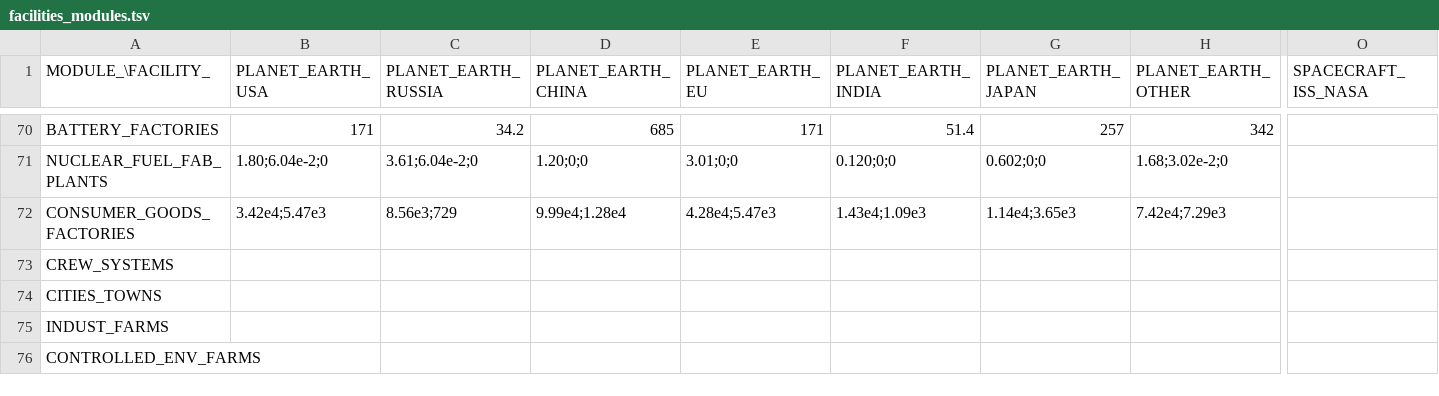
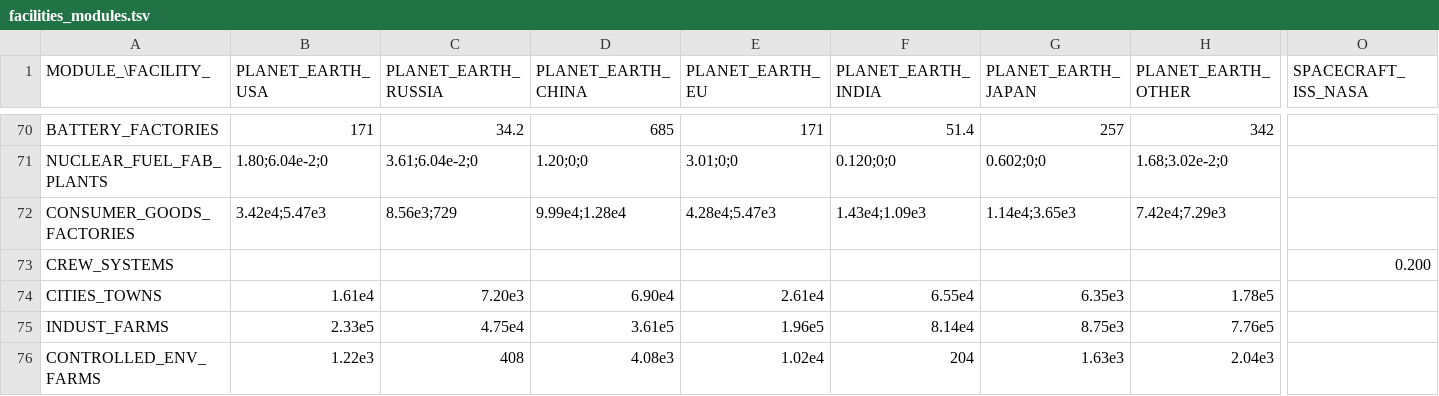
Before and after one commit to t2civ/astropolis_research, a TSV file: tables/facilities_modules.tsv, drawn as a sheet; only a part is shown, gaps mark what is left out; the diff covers the shown part only; the diff names each change by its address in the sheet, - before the commit and + after, or states it on an @@ line.

```diff
--- a/tables/facilities_modules.tsv
+++ b/tables/facilities_modules.tsv
-O73 (SPACECRAFT_ISS_NASA): (empty)
+O73 (SPACECRAFT_ISS_NASA): 0.200
-B74 (PLANET_EARTH_USA): (empty)
+B74 (PLANET_EARTH_USA): 1.61e4
-C74 (PLANET_EARTH_RUSSIA): (empty)
+C74 (PLANET_EARTH_RUSSIA): 7.20e3
-D74 (PLANET_EARTH_CHINA): (empty)
+D74 (PLANET_EARTH_CHINA): 6.90e4
-E74 (PLANET_EARTH_EU): (empty)
+E74 (PLANET_EARTH_EU): 2.61e4
-F74 (PLANET_EARTH_INDIA): (empty)
+F74 (PLANET_EARTH_INDIA): 6.55e4
-G74 (PLANET_EARTH_JAPAN): (empty)
+G74 (PLANET_EARTH_JAPAN): 6.35e3
-H74 (PLANET_EARTH_OTHER): (empty)
+H74 (PLANET_EARTH_OTHER): 1.78e5
-B75 (PLANET_EARTH_USA): (empty)
+B75 (PLANET_EARTH_USA): 2.33e5
-C75 (PLANET_EARTH_RUSSIA): (empty)
+C75 (PLANET_EARTH_RUSSIA): 4.75e4
-D75 (PLANET_EARTH_CHINA): (empty)
+D75 (PLANET_EARTH_CHINA): 3.61e5
-E75 (PLANET_EARTH_EU): (empty)
+E75 (PLANET_EARTH_EU): 1.96e5
-F75 (PLANET_EARTH_INDIA): (empty)
+F75 (PLANET_EARTH_INDIA): 8.14e4
-G75 (PLANET_EARTH_JAPAN): (empty)
+G75 (PLANET_EARTH_JAPAN): 8.75e3
-H75 (PLANET_EARTH_OTHER): (empty)
+H75 (PLANET_EARTH_OTHER): 7.76e5
-B76 (PLANET_EARTH_USA): (empty)
+B76 (PLANET_EARTH_USA): 1.22e3
-C76 (PLANET_EARTH_RUSSIA): (empty)
+C76 (PLANET_EARTH_RUSSIA): 408
-D76 (PLANET_EARTH_CHINA): (empty)
+D76 (PLANET_EARTH_CHINA): 4.08e3
-E76 (PLANET_EARTH_EU): (empty)
+E76 (PLANET_EARTH_EU): 1.02e4
-F76 (PLANET_EARTH_INDIA): (empty)
+F76 (PLANET_EARTH_INDIA): 204
-G76 (PLANET_EARTH_JAPAN): (empty)
+G76 (PLANET_EARTH_JAPAN): 1.63e3
-H76 (PLANET_EARTH_OTHER): (empty)
+H76 (PLANET_EARTH_OTHER): 2.04e3
```
Also changed, not shown: 82 edited cells elsewhere in this file, tables/facilities_operations.tsv, tables/modules.tsv, 2 other files.
